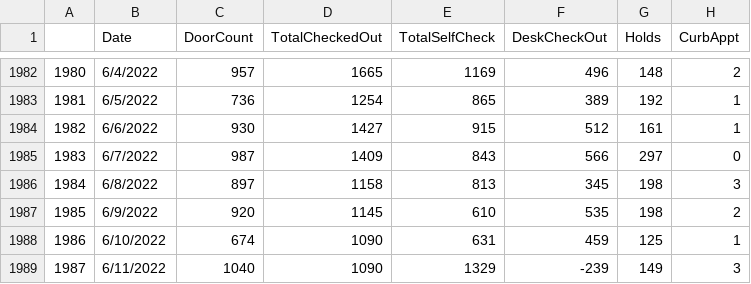
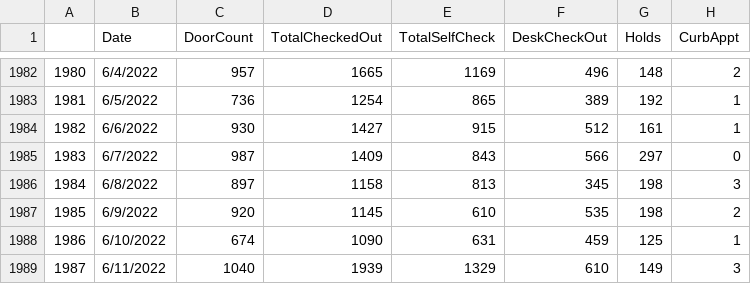
Before and after one commit to CPLInformationTechnology/CPLCirculationData, a CSV file: CPL Circ Data.csv, drawn as a sheet; only a part is shown, gaps mark what is left out; the diff names each change by its address in the sheet, - before the commit and + after, or states it on an @@ line.

Commit message:
Update CPL Circ Data.csv

```diff
--- a/CPL Circ Data.csv
+++ b/CPL Circ Data.csv
-D1989 (TotalCheckedOut): 1090
+D1989 (TotalCheckedOut): 1939
-F1989 (DeskCheckOut): -239
+F1989 (DeskCheckOut): 610
```
